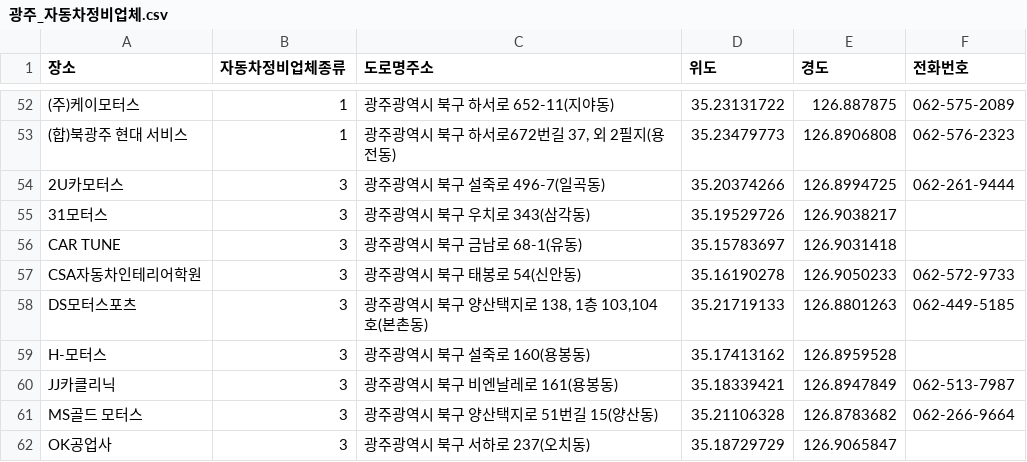
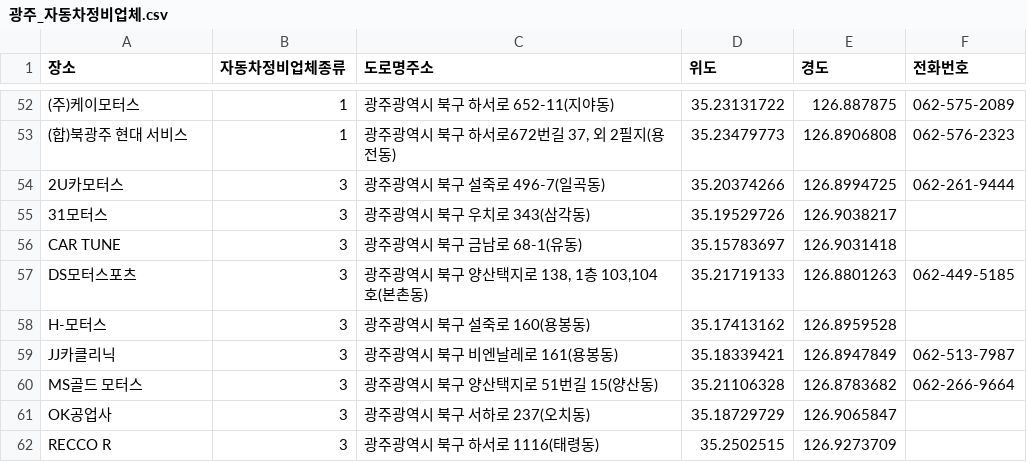
Before and after one commit to JohnGoni/PythonWeb_2022.08, a CSV file: 12.개인작업/static/img/광주_자동차정비업체.csv, drawn as a sheet; only a part is shown, gaps mark what is left out; the shorter side is filled out with more unchanged rows.

```diff
--- a/12.개인작업/static/img/광주_자동차정비업체.csv
+++ b/12.개인작업/static/img/광주_자동차정비업체.csv
@@ -56,3 +56,2 @@
 CAR TUNE,3,광주광역시 북구 금남로 68-1(유동),35.15783697,126.9031418,
-CSA자동차인테리어학원,3,광주광역시 북구 태봉로 54(신안동),35.16190278,126.9050233,062-572-9733
 DS모터스포츠,3,"광주광역시 북구 양산택지로 138, 1층 103,104호(본촌동)",35.21719133,126.8801263,062-449-5185
```
Also changed, not shown: 5 other files.
